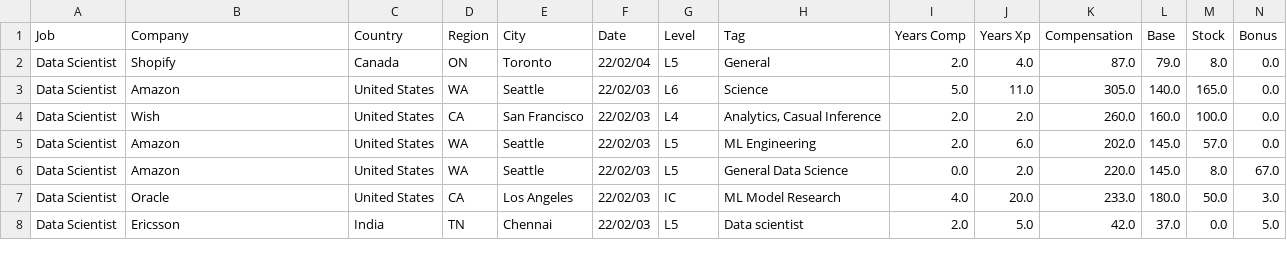
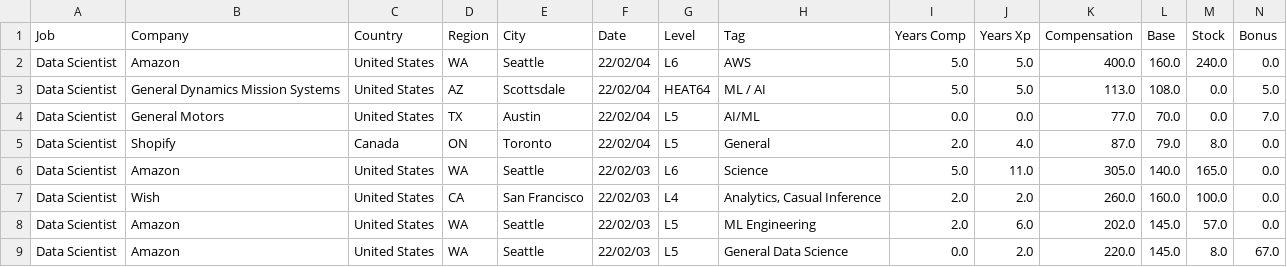
Before and after one commit to afruoy/scraper-levels.fyi, a CSV file: db/Data Scientist.csv, drawn as a sheet; only a part is shown; the shorter side is filled out with more unchanged rows; rows hold the shown columns only; the diff names each change by its address in the sheet, - before the commit and + after, or states it on an @@ line.

```diff
--- a/db/Data Scientist.csv
+++ b/db/Data Scientist.csv
+row 2: Data Scientist | Amazon | United States | WA | Seattle | 22/02/04 | L6 | AWS | 5.0 | 5.0 | 400.0 | 160.0 | 240.0 | 0.0
+row 3: Data Scientist | General Dynamics Mission Systems | United States | AZ | Scottsdale | 22/02/04 | HEAT64 | ML / AI | 5.0 | 5.0 | 113.0 | 108.0 | 0.0 | 5.0
+row 4: Data Scientist | General Motors | United States | TX | Austin | 22/02/04 | L5 | AI/ML | 0.0 | 0.0 | 77.0 | 70.0 | 0.0 | 7.0
```
Also changed, not shown: db/Accountant.csv, db/Product Manager.csv, 11 other files.
